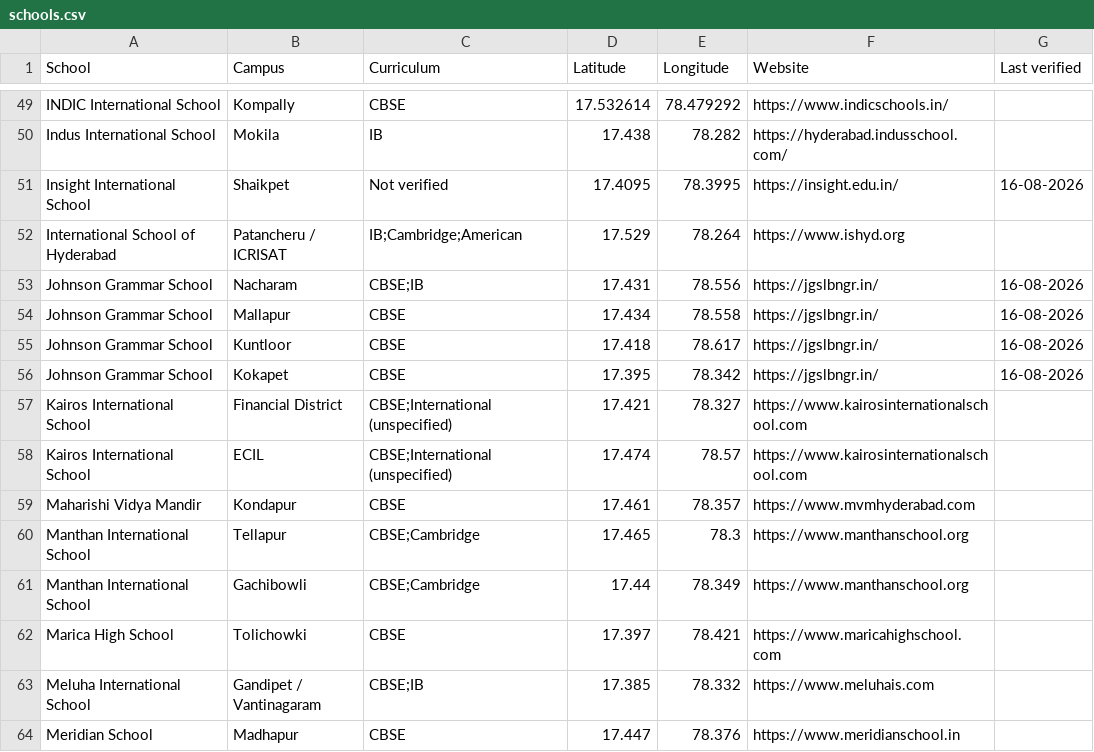
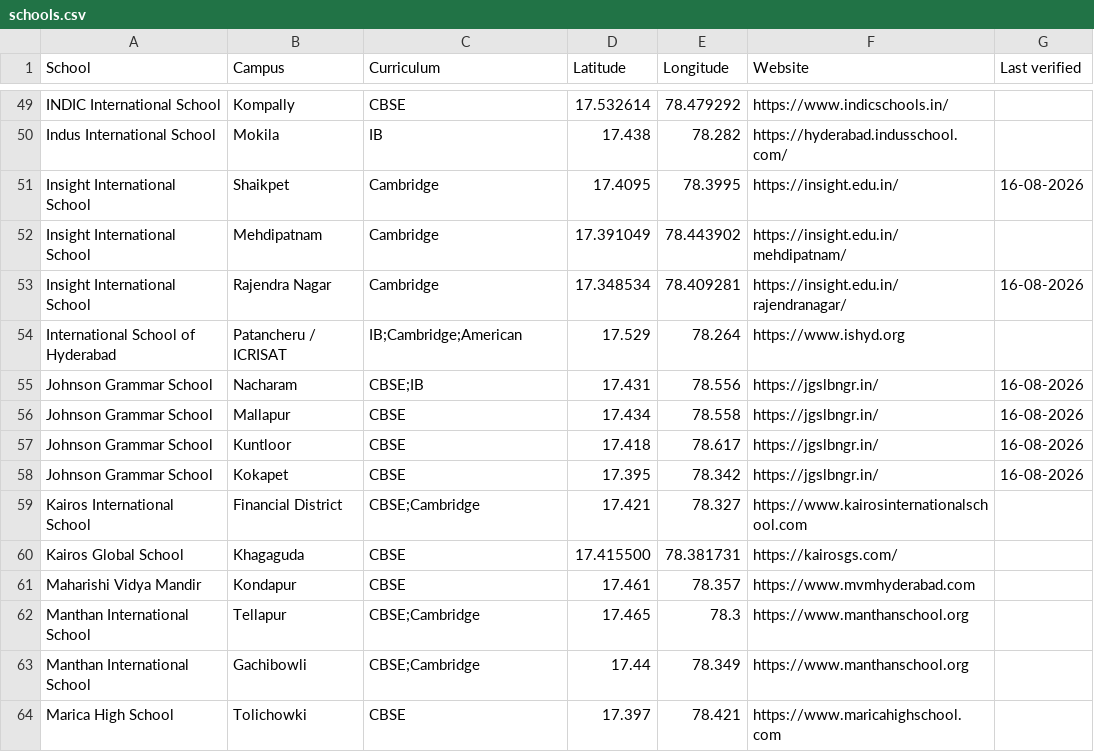
Before and after one commit to mvark/mvark.github.io, a CSV file: web/data/schools.csv, drawn as a sheet; only a part is shown, gaps mark what is left out; the shorter side is filled out with more unchanged rows.

Commit message:
Update schools.csv

```diff
--- a/web/data/schools.csv
+++ b/web/data/schools.csv
@@ -50,3 +50,5 @@ INDIC International School,Kompally,CBSE,17.532614, 78.479292,https://www.indics
 Indus International School,Mokila,IB,17.438,78.282,https://hyderabad.indusschool.com/,
-Insight International School,Shaikpet,Not verified,17.4095,78.3995,https://insight.edu.in/,16-08-2026
+Insight International School,Shaikpet,Cambridge,17.4095,78.3995,https://insight.edu.in/,16-08-2026
+Insight International School,Mehdipatnam,Cambridge,17.391049, 78.443902,https://insight.edu.in/mehdipatnam/,
+Insight International School,Rajendra Nagar,Cambridge,17.348534, 78.409281,https://insight.edu.in/rajendranagar/,16-08-2026
 International School of Hyderabad,Patancheru / ICRISAT,IB;Cambridge;American,17.529,78.264,https://www.ishyd.org,
@@ -56,4 +58,4 @@ Johnson Grammar School,Kuntloor,CBSE,17.418,78.617,https://jgslbngr.in/,16-08-20
 Johnson Grammar School,Kokapet,CBSE,17.395,78.342,https://jgslbngr.in/,16-08-2026
-Kairos International School,Financial District,CBSE;International (unspecified),17.421,78.327,https://www.kairosinternationalschool.com,
-Kairos International School,ECIL,CBSE;International (unspecified),17.474,78.57,https://www.kairosinternationalschool.com,
+Kairos International School,Financial District,CBSE;Cambridge,17.421,78.327,https://www.kairosinternationalschool.com,
+Kairos Global School,Khagaguda,CBSE,17.415500, 78.381731,https://kairosgs.com/,
 Maharishi Vidya Mandir,Kondapur,CBSE,17.461,78.357,https://www.mvmhyderabad.com,
```
